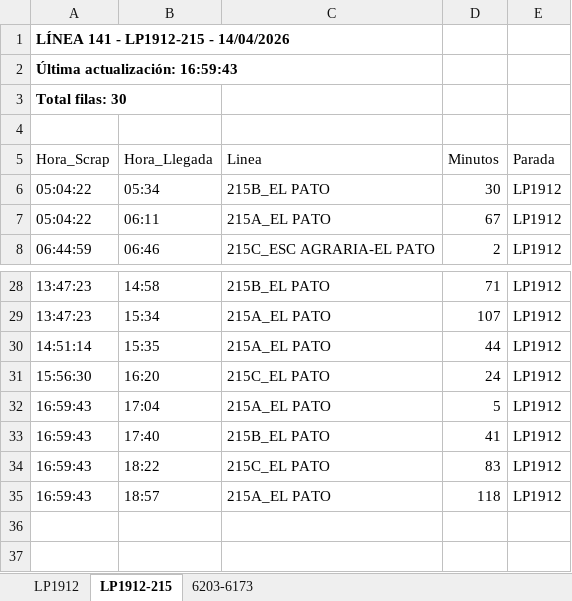
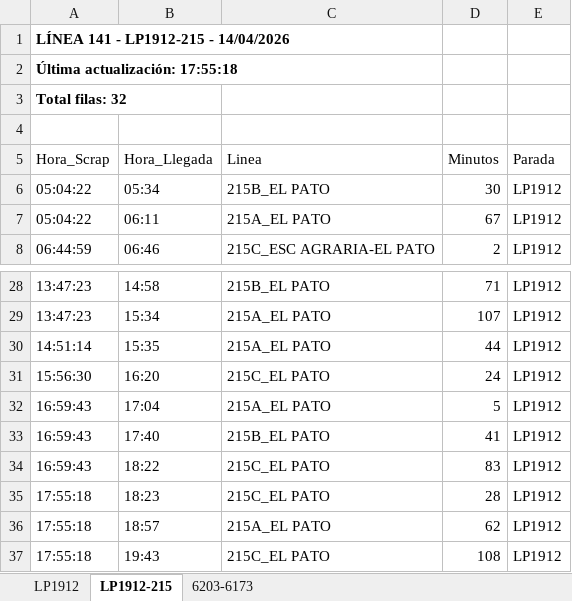
Before and after one commit to palomac00/recolector-cuadradoapp, an Excel workbook: data/horarios-141-2026-04-14.xlsx, sheet LP1912-215, drawn as a sheet; only a part is shown, gaps mark what is left out; values as stored, in another font and other column widths than the file's, no borders; addresses are those after the commit; the diff names each change by its address in the sheet, - before the commit and + after, or states it on an @@ line.

```diff
--- a/data/horarios-141-2026-04-14.xlsx (sheet LP1912-215)
+++ b/data/horarios-141-2026-04-14.xlsx (sheet LP1912-215)
-A2 (Hora_Scrap): Última actualización: 16:59:43
+A2 (Hora_Scrap): Última actualización: 17:55:18
-A3 (Hora_Scrap): Total filas: 30
+A3 (Hora_Scrap): Total filas: 32
+row 35: 17:55:18 | 18:23 | 215C_EL PATO | 28 | LP1912
-A36 (Hora_Scrap): 16:59:43
+A36 (Hora_Scrap): 17:55:18
-D36 (Minutos): 118
+D36 (Minutos): 62
+row 37: 17:55:18 | 19:43 | 215C_EL PATO | 108 | LP1912
```
Also changed, not shown: sheet LP1912, sheet 6203-6173.
